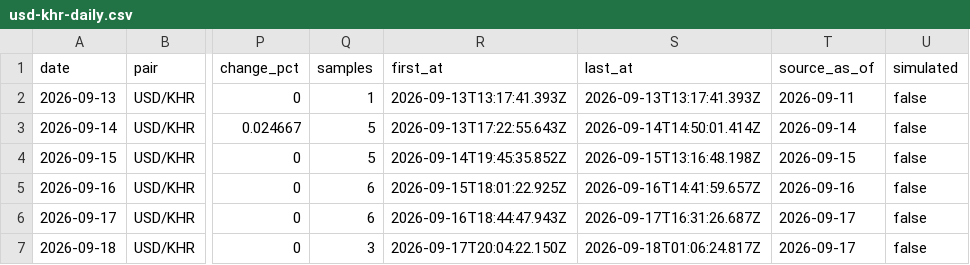
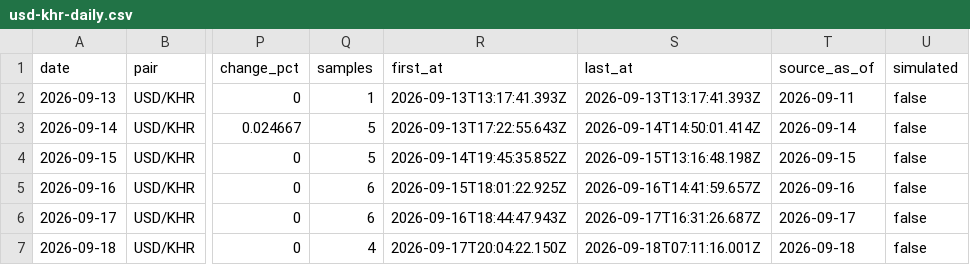
Before and after one commit to sarakmacbook/USD-KHR_Data_From_WingBank, a CSV file: data/usd-khr-daily.csv, drawn as a sheet; only a part is shown, gaps mark what is left out; the diff names each change by its address in the sheet, - before the commit and + after, or states it on an @@ line.

```diff
--- a/data/usd-khr-daily.csv
+++ b/data/usd-khr-daily.csv
-Q7 (samples): 3
+Q7 (samples): 4
-S7 (last_at): 2026-09-18T01:06:24.817Z
+S7 (last_at): 2026-09-18T07:11:16.001Z
-T7 (source_as_of): 2026-09-17
+T7 (source_as_of): 2026-09-18
```
Also changed, not shown: data/usd-khr.csv, 2 other files.
